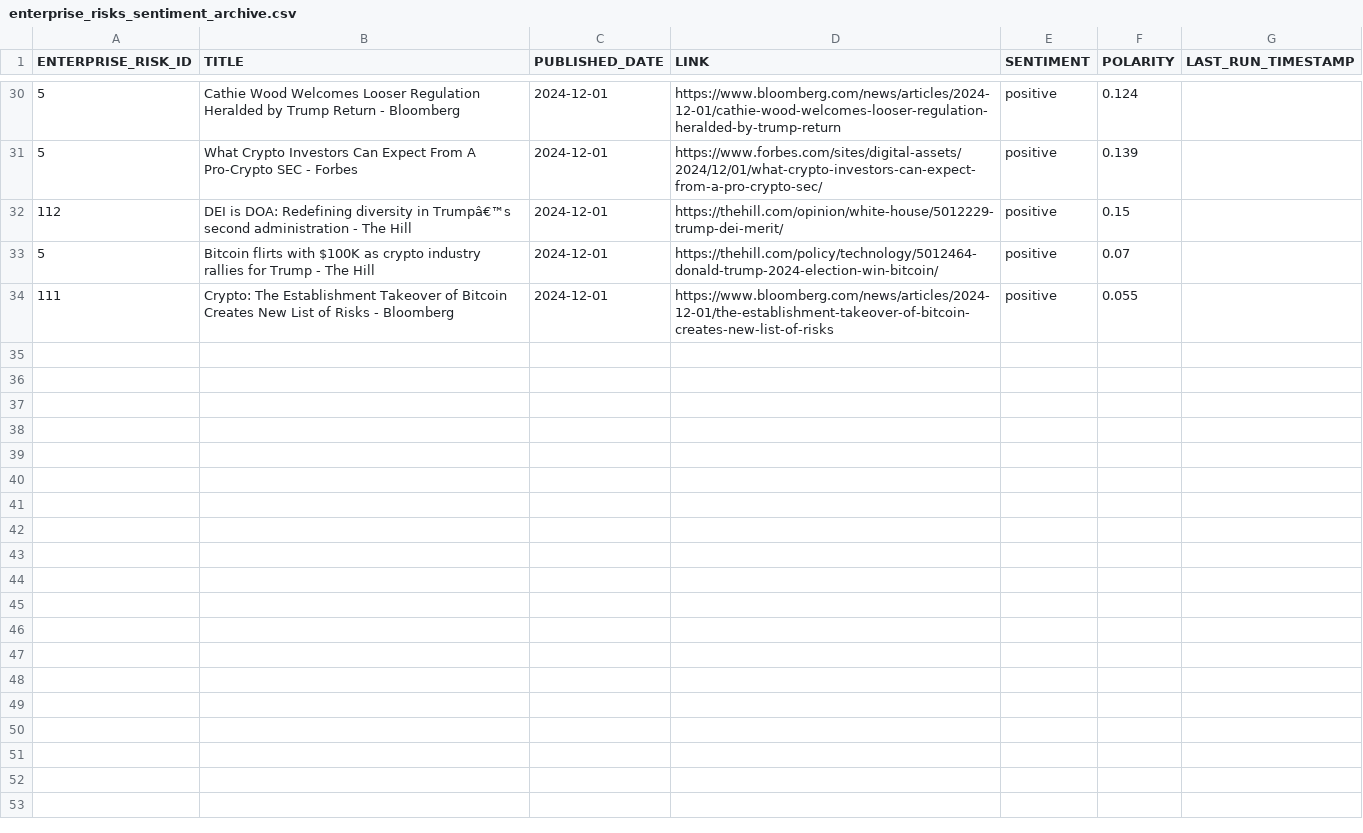
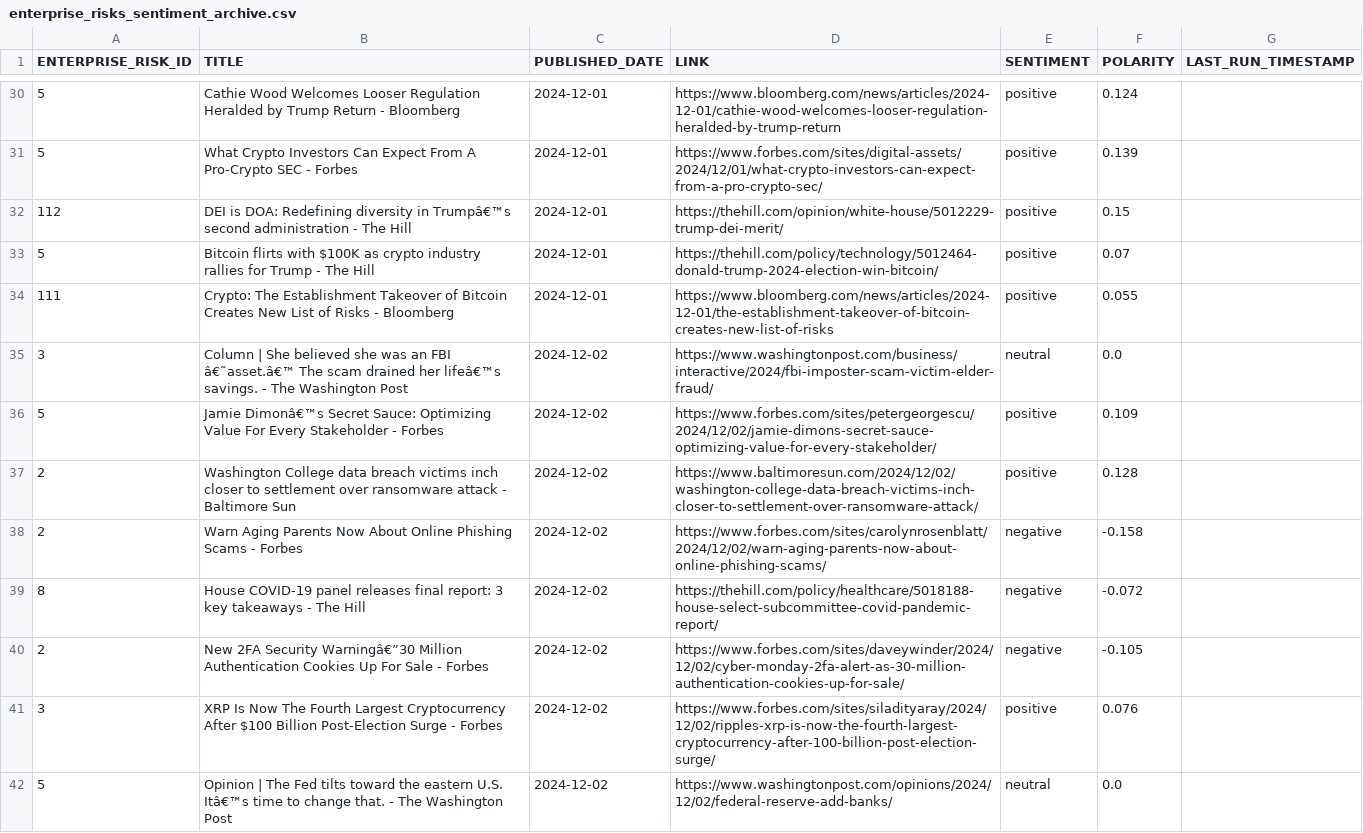
Before and after one commit to giovanonicris/online_sentiment, a CSV file: online_sentiment/output/enterprise_risks_sentiment_archive.csv, drawn as a sheet; only a part is shown, gaps mark what is left out; the diff covers the shown part only.

```diff
--- a/online_sentiment/output/enterprise_risks_sentiment_archive.csv
+++ b/online_sentiment/output/enterprise_risks_sentiment_archive.csv
@@ -34 +34,9 @@ ENTERPRISE_RISK_ID,TITLE,PUBLISHED_DATE,LINK,SENTIMENT,POLARITY,LAST_RUN_TIMESTA
 111,Crypto: The Establishment Takeover of Bitcoin Creates New List of Risks - Bloomberg,2024-12-01,https://www.bloomberg.com/news/articles/2024-12-01/the-establishment-takeover-of-bitcoin-creates-new-list-of-risks,positive,0.055,
+3,Column | She believed she was an FBI â€˜asset.â€™ The scam drained her lifeâ€™s savings. - The Washington Post,2024-12-02,https://www.washingtonpost.com/business/interactive/2024/fbi-imposter-scam-victim-elder-fraud/,neutral,0.0,
+5,Jamie Dimonâ€™s Secret Sauce: Optimizing Value For Every Stakeholder - Forbes,2024-12-02,https://www.forbes.com/sites/petergeorgescu/2024/12/02/jamie-dimons-secret-sauce-optimizing-value-for-every-stakeholder/,positive,0.109,
+2,Washington College data breach victims inch closer to settlement over ransomware attack - Baltimore Sun,2024-12-02,https://www.baltimoresun.com/2024/12/02/washington-college-data-breach-victims-inch-closer-to-settlement-over-ransomware-attack/,positive,0.128,
+2,Warn Aging Parents Now About Online Phishing Scams - Forbes,2024-12-02,https://www.forbes.com/sites/carolynrosenblatt/2024/12/02/warn-aging-parents-now-about-online-phishing-scams/,negative,-0.158,
+8,House COVID-19 panel releases final report: 3 key takeaways - The Hill,2024-12-02,https://thehill.com/policy/healthcare/5018188-house-select-subcommittee-covid-pandemic-report/,negative,-0.072,
+2,New 2FA Security Warningâ€”30 Million Authentication Cookies Up For Sale - Forbes,2024-12-02,https://www.forbes.com/sites/daveywinder/2024/12/02/cyber-monday-2fa-alert-as-30-million-authentication-cookies-up-for-sale/,negative,-0.105,
+3,XRP Is Now The Fourth Largest Cryptocurrency After $100 Billion Post-Election Surge - Forbes,2024-12-02,https://www.forbes.com/sites/siladityaray/2024/12/02/ripples-xrp-is-now-the-fourth-largest-cryptocurrency-after-100-billion-post-election-surge/,positive,0.076,
+5,Opinion | The Fed tilts toward the eastern U.S. Itâ€™s time to change that. - The Washington Post,2024-12-02,https://www.washingtonpost.com/opinions/2024/12/02/federal-reserve-add-banks/,neutral,0.0,
```
Also changed, not shown: 7 added rows elsewhere in this file, 1 other file.
